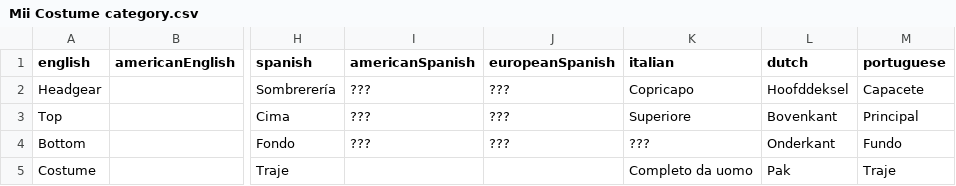
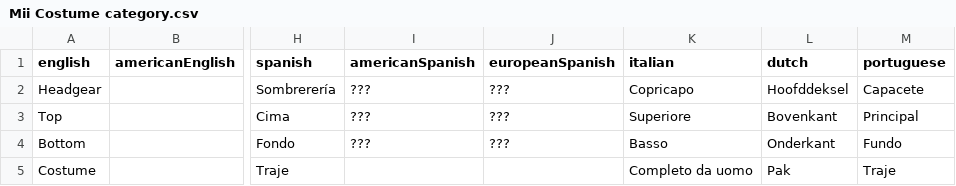
Before and after one commit to joooKiwi/smm-encyclopedia, a CSV file: src/resources/Mii Costume category.csv, drawn as a sheet; only a part is shown, gaps mark what is left out; the diff names each change by its address in the sheet, - before the commit and + after, or states it on an @@ line.

Commit message:
Addition of the bottom word on italian.

```diff
--- a/src/resources/Mii Costume category.csv
+++ b/src/resources/Mii Costume category.csv
-K4 (italian): ???
+K4 (italian): Basso
```
